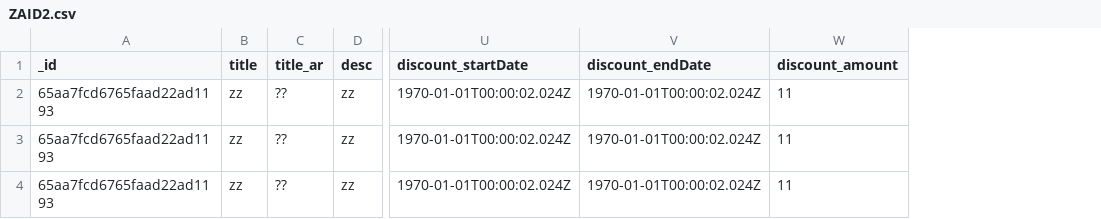
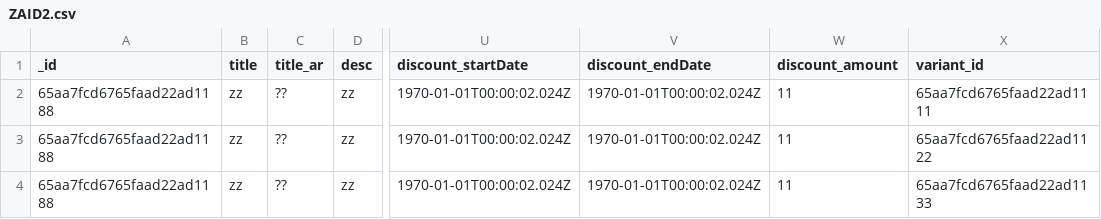
Before and after one commit to RadwanSusan/Ecommerce, a CSV file: admin/src/Assets/ZAID2.csv, drawn as a sheet; only a part is shown, gaps mark what is left out; the diff names each change by its address in the sheet, - before the commit and + after, or states it on an @@ line.

```diff
--- a/admin/src/Assets/ZAID2.csv
+++ b/admin/src/Assets/ZAID2.csv
+column X (variant_id), rows 2-4: 65aa7fcd6765faad22ad1111 | 65aa7fcd6765faad22ad1122 | 65aa7fcd6765faad22ad1133
-A2:A4 (_id): 65aa7fcd6765faad22ad1193
+A2:A4 (_id): 65aa7fcd6765faad22ad1188
```
Also changed, not shown: 3 other files.
